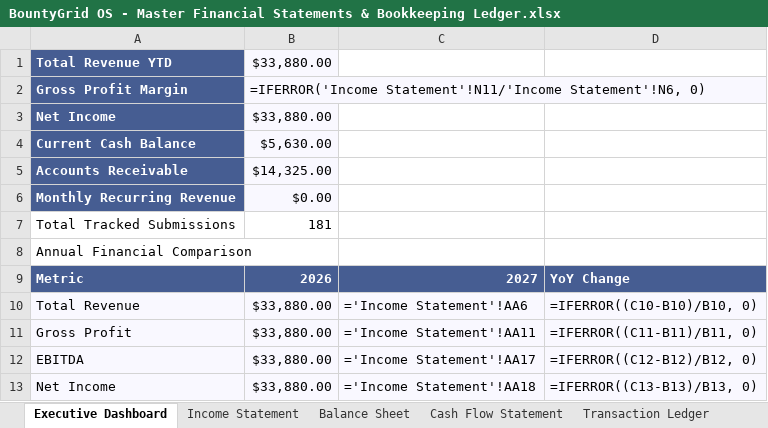
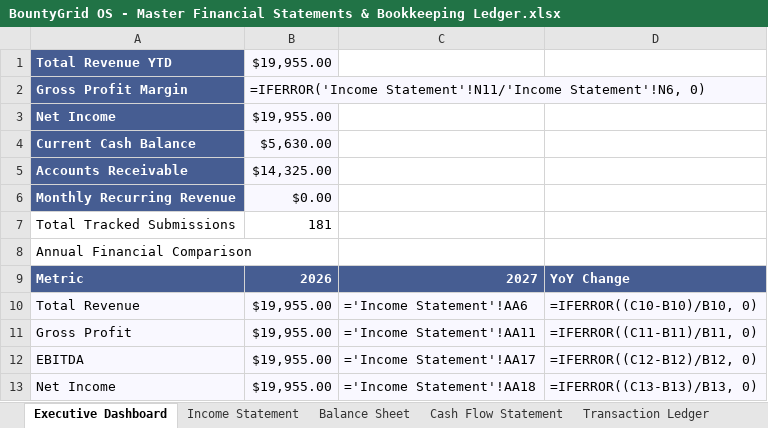
Before and after one commit to gcoinstash-cmd/bountygrid-commander, an Excel workbook: BountyGrid OS - Master Financial Statements & Bookkeeping Ledger.xlsx, sheet Executive Dashboard, drawn as a sheet; values as stored, in another font and other column widths than the file's, no borders; formulas without a stored value are shown as written; the diff names each change by its address in the sheet, - before the commit and + after, or states it on an @@ line.

```diff
--- a/BountyGrid OS - Master Financial Statements & Bookkeeping Ledger.xlsx (sheet Executive Dashboard)
+++ b/BountyGrid OS - Master Financial Statements & Bookkeeping Ledger.xlsx (sheet Executive Dashboard)
-B1: $33,880.00
+B1: $19,955.00
-B3: $33,880.00
+B3: $19,955.00
-B10:B13: $33,880.00
+B10:B13: $19,955.00
```
Also changed, not shown: sheet Income Statement, sheet Cash Flow Statement, 1 other file.
